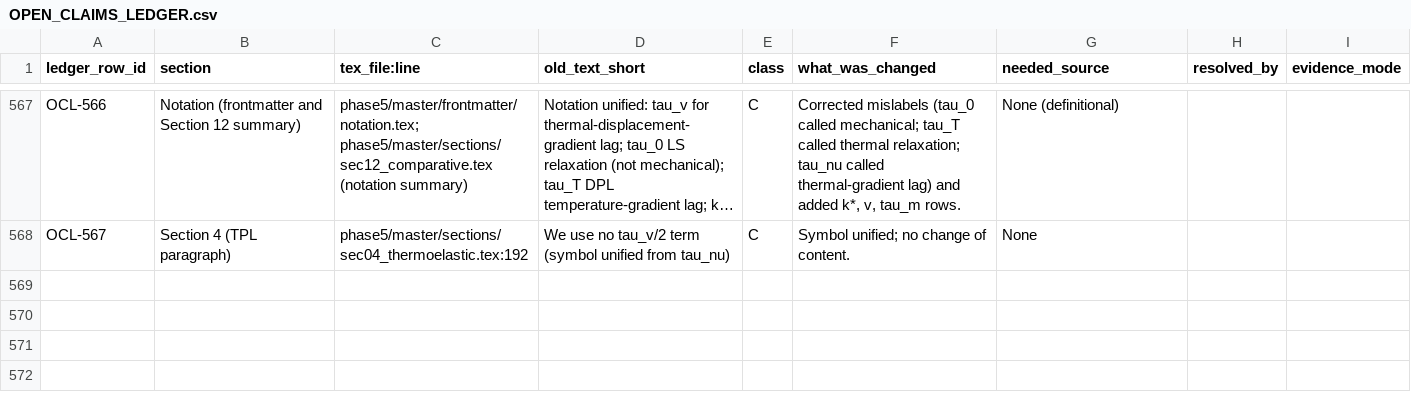
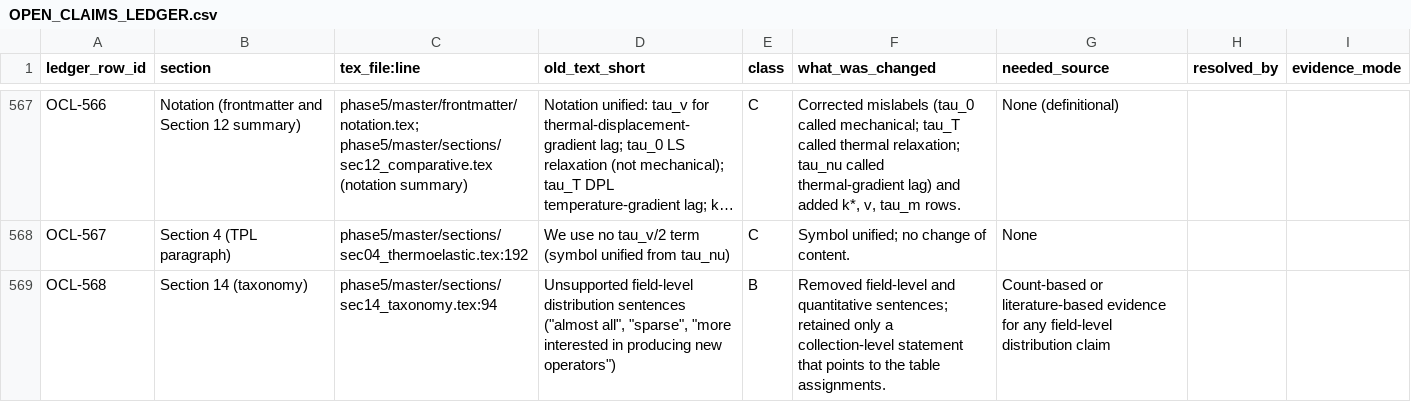
Before and after one commit to vipin-oss/le, a CSV file: phase5/reports/OPEN_CLAIMS_LEDGER.csv, drawn as a sheet; only a part is shown, gaps mark what is left out; long unchanged cells end in …; the diff names each change by its address in the sheet, - before the commit and + after, or states it on an @@ line.

Commit message:
Sec 14: remove unsupported field-level distribution claims; collection-level statement only; 1 ledger row (B)
Co-authored-by: arena-agent <297053741+arena-agent@users.noreply.github.com>

```diff
--- a/phase5/reports/OPEN_CLAIMS_LEDGER.csv
+++ b/phase5/reports/OPEN_CLAIMS_LEDGER.csv
+row 569: OCL-568 | Section 14 (taxonomy) | phase5/master/sections/sec14_taxonomy.tex:94 | Unsupported field-level distribution sentences ("almost all", "sparse", "more interested in producing new operators") | B | Removed field-level and quantitative sentences; retained only a collection-level statement that points to the table assignments. | Count-based or literature-based evidence for any field-level distribution claim
```
Also changed, not shown: 1 other file.
